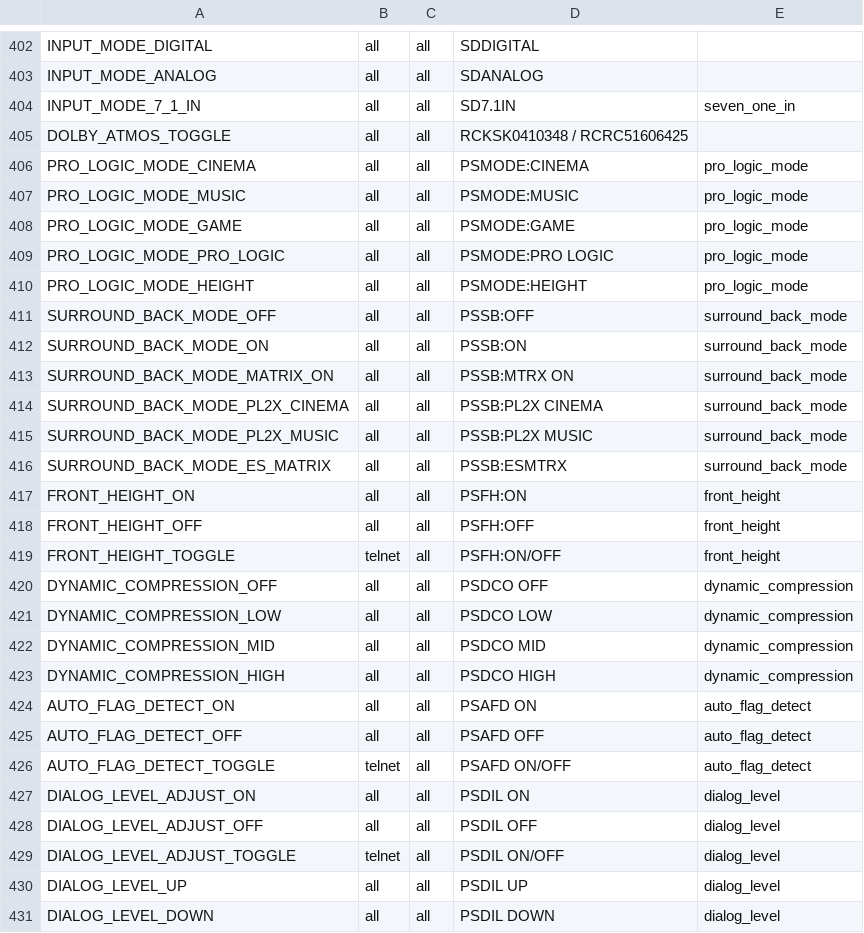
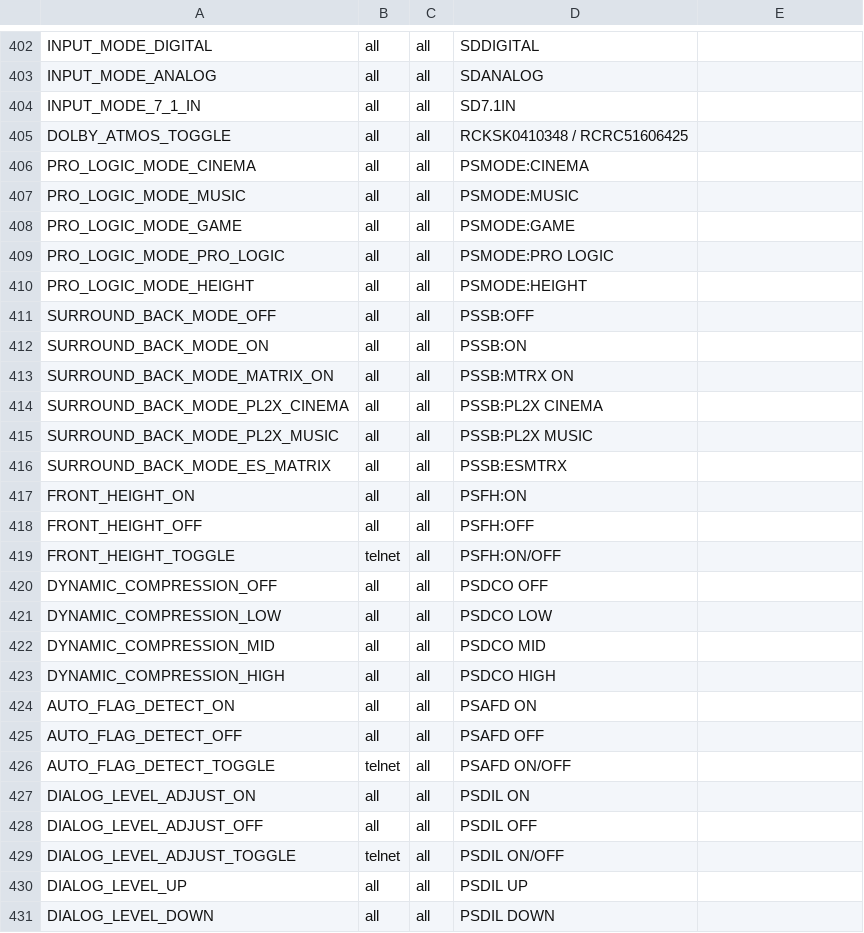
Before and after one commit to henrikwidlund/uc-intg-denonmarantz, a TSV file: resources/commands.tsv, drawn as a sheet; only a part is shown, gaps mark what is left out; the diff covers the shown part only.

Commit message:
Library b41b372: spec generation, commands and entities follow what Deviceinfo.xml lists, quick select from Info; remote-sim checks follow the offered entities

```diff
--- a/resources/commands.tsv
+++ b/resources/commands.tsv
@@ -403,29 +403,29 @@ INPUT_MODE_DIGITAL	all	all	SDDIGITAL
 INPUT_MODE_ANALOG	all	all	SDANALOG
-INPUT_MODE_7_1_IN	all	all	SD7.1IN	seven_one_in
+INPUT_MODE_7_1_IN	all	all	SD7.1IN
 DOLBY_ATMOS_TOGGLE	all	all	RCKSK0410348 / RCRC51606425
-PRO_LOGIC_MODE_CINEMA	all	all	PSMODE:CINEMA	pro_logic_mode
-PRO_LOGIC_MODE_MUSIC	all	all	PSMODE:MUSIC	pro_logic_mode
-PRO_LOGIC_MODE_GAME	all	all	PSMODE:GAME	pro_logic_mode
-PRO_LOGIC_MODE_PRO_LOGIC	all	all	PSMODE:PRO LOGIC	pro_logic_mode
-PRO_LOGIC_MODE_HEIGHT	all	all	PSMODE:HEIGHT	pro_logic_mode
-SURROUND_BACK_MODE_OFF	all	all	PSSB:OFF	surround_back_mode
-SURROUND_BACK_MODE_ON	all	all	PSSB:ON	surround_back_mode
-SURROUND_BACK_MODE_MATRIX_ON	all	all	PSSB:MTRX ON	surround_back_mode
-SURROUND_BACK_MODE_PL2X_CINEMA	all	all	PSSB:PL2X CINEMA	surround_back_mode
-SURROUND_BACK_MODE_PL2X_MUSIC	all	all	PSSB:PL2X MUSIC	surround_back_mode
-SURROUND_BACK_MODE_ES_MATRIX	all	all	PSSB:ESMTRX	surround_back_mode
-FRONT_HEIGHT_ON	all	all	PSFH:ON	front_height
-FRONT_HEIGHT_OFF	all	all	PSFH:OFF	front_height
-FRONT_HEIGHT_TOGGLE	telnet	all	PSFH:ON/OFF	front_height
-DYNAMIC_COMPRESSION_OFF	all	all	PSDCO OFF	dynamic_compression
-DYNAMIC_COMPRESSION_LOW	all	all	PSDCO LOW	dynamic_compression
-DYNAMIC_COMPRESSION_MID	all	all	PSDCO MID	dynamic_compression
-DYNAMIC_COMPRESSION_HIGH	all	all	PSDCO HIGH	dynamic_compression
-AUTO_FLAG_DETECT_ON	all	all	PSAFD ON	auto_flag_detect
-AUTO_FLAG_DETECT_OFF	all	all	PSAFD OFF	auto_flag_detect
-AUTO_FLAG_DETECT_TOGGLE	telnet	all	PSAFD ON/OFF	auto_flag_detect
-DIALOG_LEVEL_ADJUST_ON	all	all	PSDIL ON	dialog_level
-DIALOG_LEVEL_ADJUST_OFF	all	all	PSDIL OFF	dialog_level
-DIALOG_LEVEL_ADJUST_TOGGLE	telnet	all	PSDIL ON/OFF	dialog_level
-DIALOG_LEVEL_UP	all	all	PSDIL UP	dialog_level
-DIALOG_LEVEL_DOWN	all	all	PSDIL DOWN	dialog_level
+PRO_LOGIC_MODE_CINEMA	all	all	PSMODE:CINEMA
+PRO_LOGIC_MODE_MUSIC	all	all	PSMODE:MUSIC
+PRO_LOGIC_MODE_GAME	all	all	PSMODE:GAME
+PRO_LOGIC_MODE_PRO_LOGIC	all	all	PSMODE:PRO LOGIC
+PRO_LOGIC_MODE_HEIGHT	all	all	PSMODE:HEIGHT
+SURROUND_BACK_MODE_OFF	all	all	PSSB:OFF
+SURROUND_BACK_MODE_ON	all	all	PSSB:ON
+SURROUND_BACK_MODE_MATRIX_ON	all	all	PSSB:MTRX ON
+SURROUND_BACK_MODE_PL2X_CINEMA	all	all	PSSB:PL2X CINEMA
+SURROUND_BACK_MODE_PL2X_MUSIC	all	all	PSSB:PL2X MUSIC
+SURROUND_BACK_MODE_ES_MATRIX	all	all	PSSB:ESMTRX
+FRONT_HEIGHT_ON	all	all	PSFH:ON
+FRONT_HEIGHT_OFF	all	all	PSFH:OFF
+FRONT_HEIGHT_TOGGLE	telnet	all	PSFH:ON/OFF
+DYNAMIC_COMPRESSION_OFF	all	all	PSDCO OFF
+DYNAMIC_COMPRESSION_LOW	all	all	PSDCO LOW
+DYNAMIC_COMPRESSION_MID	all	all	PSDCO MID
+DYNAMIC_COMPRESSION_HIGH	all	all	PSDCO HIGH
+AUTO_FLAG_DETECT_ON	all	all	PSAFD ON
+AUTO_FLAG_DETECT_OFF	all	all	PSAFD OFF
+AUTO_FLAG_DETECT_TOGGLE	telnet	all	PSAFD ON/OFF
+DIALOG_LEVEL_ADJUST_ON	all	all	PSDIL ON
+DIALOG_LEVEL_ADJUST_OFF	all	all	PSDIL OFF
+DIALOG_LEVEL_ADJUST_TOGGLE	telnet	all	PSDIL ON/OFF
+DIALOG_LEVEL_UP	all	all	PSDIL UP
+DIALOG_LEVEL_DOWN	all	all	PSDIL DOWN
```
Also changed, not shown: 21 edited cells elsewhere in this file, 24 other files.
